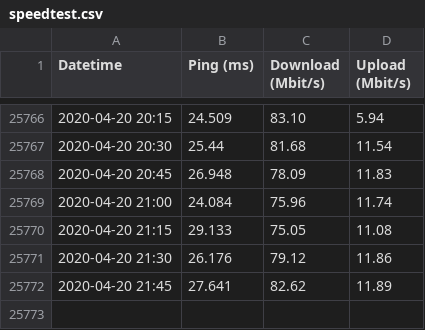
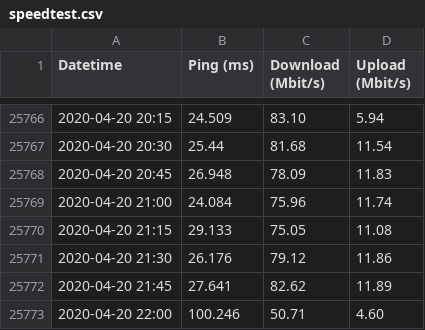
Before and after one commit to jackcarter/jackcarter.github.io, a CSV file: data/speedtest.csv, drawn as a sheet; only a part is shown, gaps mark what is left out; the diff names each change by its address in the sheet, - before the commit and + after, or states it on an @@ line.

Commit message:
Update speedtest file

```diff
--- a/data/speedtest.csv
+++ b/data/speedtest.csv
+row 25773: 2020-04-20 22:00 | 100.246 | 50.71 | 4.60
```
